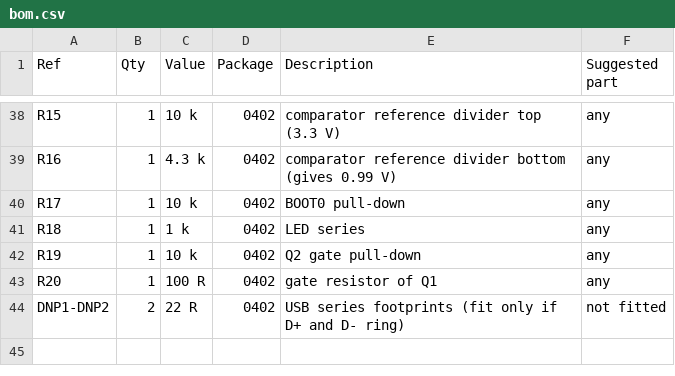
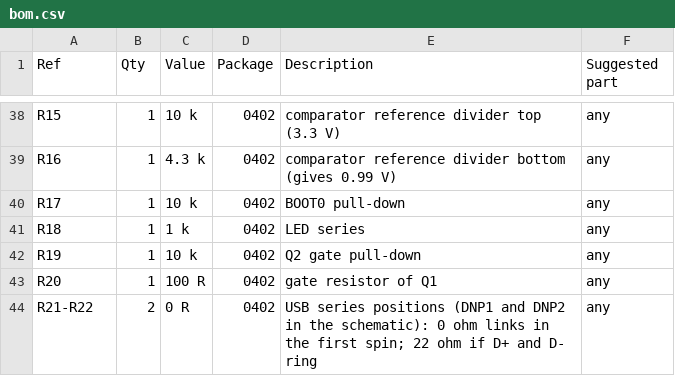
Before and after one commit to alplix/yarrow, a CSV file: hardware/basic/bom.csv, drawn as a sheet; only a part is shown, gaps mark what is left out; removed rows and columns are numbered as before the commit, all else as after; the diff names each change by its address in the sheet, - before the commit and + after, or states it on an @@ line.

Commit message:
Hardware: KiCad schematic of the Basic board generated from the net list, ERC clean

```diff
--- a/hardware/basic/bom.csv
+++ b/hardware/basic/bom.csv
-row 44: DNP1-DNP2 | 2 | 22 R | 0402 | USB series footprints (fit only if D+ and D- ring) | not fitted
+row 44: R21-R22 | 2 | 0 R | 0402 | USB series positions (DNP1 and DNP2 in the schematic): 0 ohm links in the first spin; 22 ohm if D+ and D- ring | any
```
Also changed, not shown: 14 other files.
